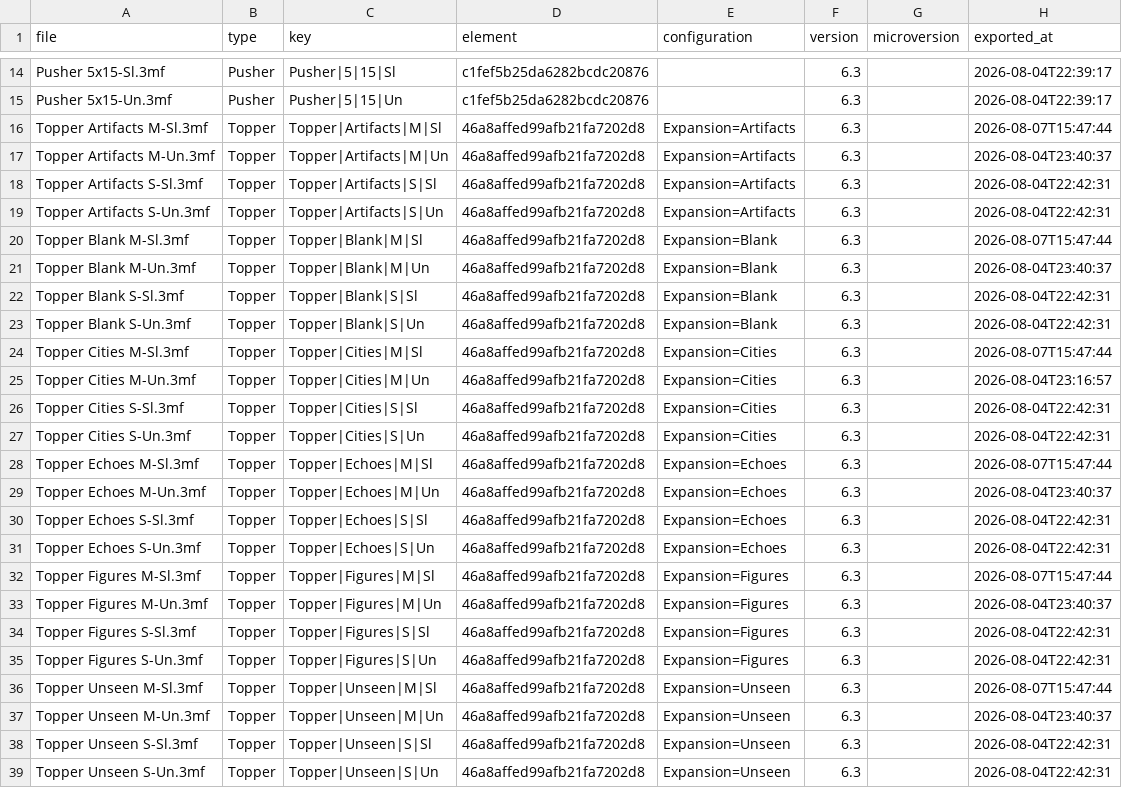
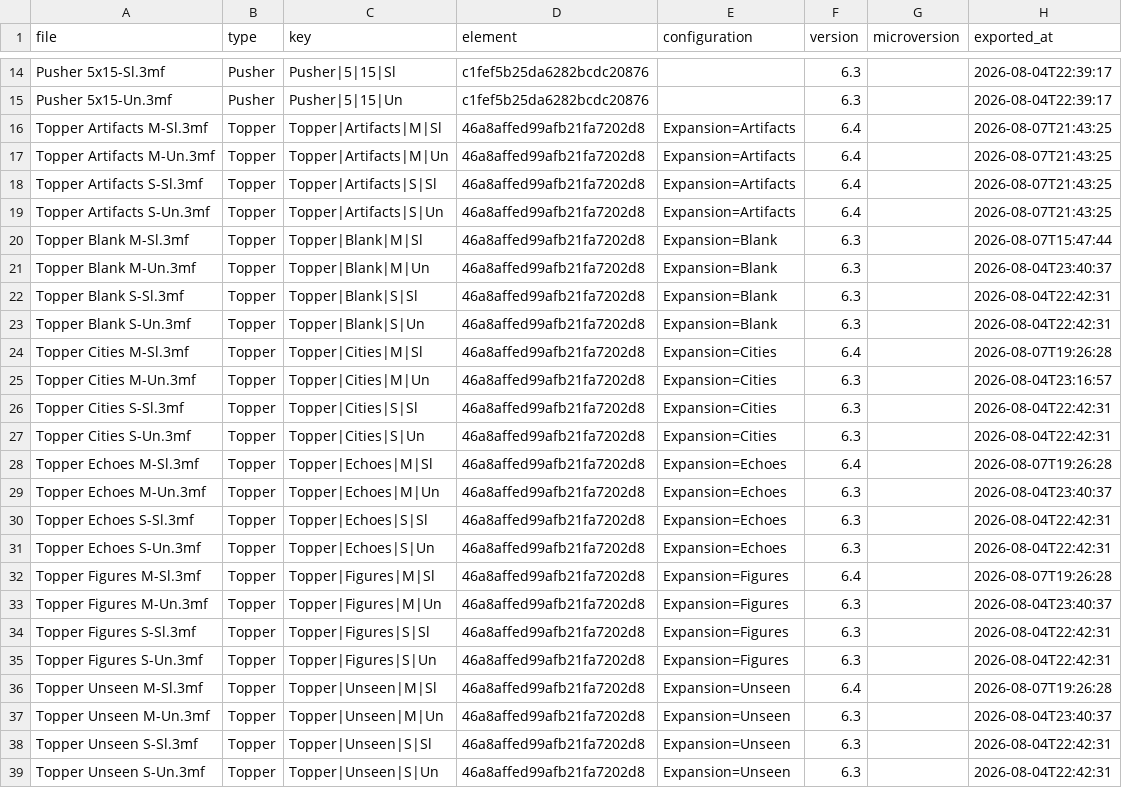
Before and after one commit to amertner/cardcascade, a CSV file: automation/state/Innovation.csv, drawn as a sheet; only a part is shown, gaps mark what is left out.

```diff
--- a/automation/state/Innovation.csv
+++ b/automation/state/Innovation.csv
@@ -15,6 +15,6 @@ Pusher 5x15-Sl.3mf,Pusher,Pusher|5|15|Sl,c1fef5b25da6282bcdc20876,,6.3,,2026-08-
 Pusher 5x15-Un.3mf,Pusher,Pusher|5|15|Un,c1fef5b25da6282bcdc20876,,6.3,,2026-08-04T22:39:17
-Topper Artifacts M-Sl.3mf,Topper,Topper|Artifacts|M|Sl,46a8affed99afb21fa7202d8,Expansion=Artifacts,6.3,,2026-08-07T15:47:44
-Topper Artifacts M-Un.3mf,Topper,Topper|Artifacts|M|Un,46a8affed99afb21fa7202d8,Expansion=Artifacts,6.3,,2026-08-04T23:40:37
-Topper Artifacts S-Sl.3mf,Topper,Topper|Artifacts|S|Sl,46a8affed99afb21fa7202d8,Expansion=Artifacts,6.3,,2026-08-04T22:42:31
-Topper Artifacts S-Un.3mf,Topper,Topper|Artifacts|S|Un,46a8affed99afb21fa7202d8,Expansion=Artifacts,6.3,,2026-08-04T22:42:31
+Topper Artifacts M-Sl.3mf,Topper,Topper|Artifacts|M|Sl,46a8affed99afb21fa7202d8,Expansion=Artifacts,6.4,,2026-08-07T21:43:25
+Topper Artifacts M-Un.3mf,Topper,Topper|Artifacts|M|Un,46a8affed99afb21fa7202d8,Expansion=Artifacts,6.4,,2026-08-07T21:43:25
+Topper Artifacts S-Sl.3mf,Topper,Topper|Artifacts|S|Sl,46a8affed99afb21fa7202d8,Expansion=Artifacts,6.4,,2026-08-07T21:43:25
+Topper Artifacts S-Un.3mf,Topper,Topper|Artifacts|S|Un,46a8affed99afb21fa7202d8,Expansion=Artifacts,6.4,,2026-08-07T21:43:25
 Topper Blank M-Sl.3mf,Topper,Topper|Blank|M|Sl,46a8affed99afb21fa7202d8,Expansion=Blank,6.3,,2026-08-07T15:47:44
@@ -23,3 +23,3 @@ Topper Blank S-Sl.3mf,Topper,Topper|Blank|S|Sl,46a8affed99afb21fa7202d8,Expansio
 Topper Blank S-Un.3mf,Topper,Topper|Blank|S|Un,46a8affed99afb21fa7202d8,Expansion=Blank,6.3,,2026-08-04T22:42:31
-Topper Cities M-Sl.3mf,Topper,Topper|Cities|M|Sl,46a8affed99afb21fa7202d8,Expansion=Cities,6.3,,2026-08-07T15:47:44
+Topper Cities M-Sl.3mf,Topper,Topper|Cities|M|Sl,46a8affed99afb21fa7202d8,Expansion=Cities,6.4,,2026-08-07T19:26:28
 Topper Cities M-Un.3mf,Topper,Topper|Cities|M|Un,46a8affed99afb21fa7202d8,Expansion=Cities,6.3,,2026-08-04T23:16:57
@@ -27,3 +27,3 @@ Topper Cities S-Sl.3mf,Topper,Topper|Cities|S|Sl,46a8affed99afb21fa7202d8,Expans
 Topper Cities S-Un.3mf,Topper,Topper|Cities|S|Un,46a8affed99afb21fa7202d8,Expansion=Cities,6.3,,2026-08-04T22:42:31
-Topper Echoes M-Sl.3mf,Topper,Topper|Echoes|M|Sl,46a8affed99afb21fa7202d8,Expansion=Echoes,6.3,,2026-08-07T15:47:44
+Topper Echoes M-Sl.3mf,Topper,Topper|Echoes|M|Sl,46a8affed99afb21fa7202d8,Expansion=Echoes,6.4,,2026-08-07T19:26:28
 Topper Echoes M-Un.3mf,Topper,Topper|Echoes|M|Un,46a8affed99afb21fa7202d8,Expansion=Echoes,6.3,,2026-08-04T23:40:37
@@ -31,3 +31,3 @@ Topper Echoes S-Sl.3mf,Topper,Topper|Echoes|S|Sl,46a8affed99afb21fa7202d8,Expans
 Topper Echoes S-Un.3mf,Topper,Topper|Echoes|S|Un,46a8affed99afb21fa7202d8,Expansion=Echoes,6.3,,2026-08-04T22:42:31
-Topper Figures M-Sl.3mf,Topper,Topper|Figures|M|Sl,46a8affed99afb21fa7202d8,Expansion=Figures,6.3,,2026-08-07T15:47:44
+Topper Figures M-Sl.3mf,Topper,Topper|Figures|M|Sl,46a8affed99afb21fa7202d8,Expansion=Figures,6.4,,2026-08-07T19:26:28
 Topper Figures M-Un.3mf,Topper,Topper|Figures|M|Un,46a8affed99afb21fa7202d8,Expansion=Figures,6.3,,2026-08-04T23:40:37
@@ -35,3 +35,3 @@ Topper Figures S-Sl.3mf,Topper,Topper|Figures|S|Sl,46a8affed99afb21fa7202d8,Expa
 Topper Figures S-Un.3mf,Topper,Topper|Figures|S|Un,46a8affed99afb21fa7202d8,Expansion=Figures,6.3,,2026-08-04T22:42:31
-Topper Unseen M-Sl.3mf,Topper,Topper|Unseen|M|Sl,46a8affed99afb21fa7202d8,Expansion=Unseen,6.3,,2026-08-07T15:47:44
+Topper Unseen M-Sl.3mf,Topper,Topper|Unseen|M|Sl,46a8affed99afb21fa7202d8,Expansion=Unseen,6.4,,2026-08-07T19:26:28
 Topper Unseen M-Un.3mf,Topper,Topper|Unseen|M|Un,46a8affed99afb21fa7202d8,Expansion=Unseen,6.3,,2026-08-04T23:40:37
```
Also changed, not shown: automation/onshape_api_log.csv, 13 other files.
